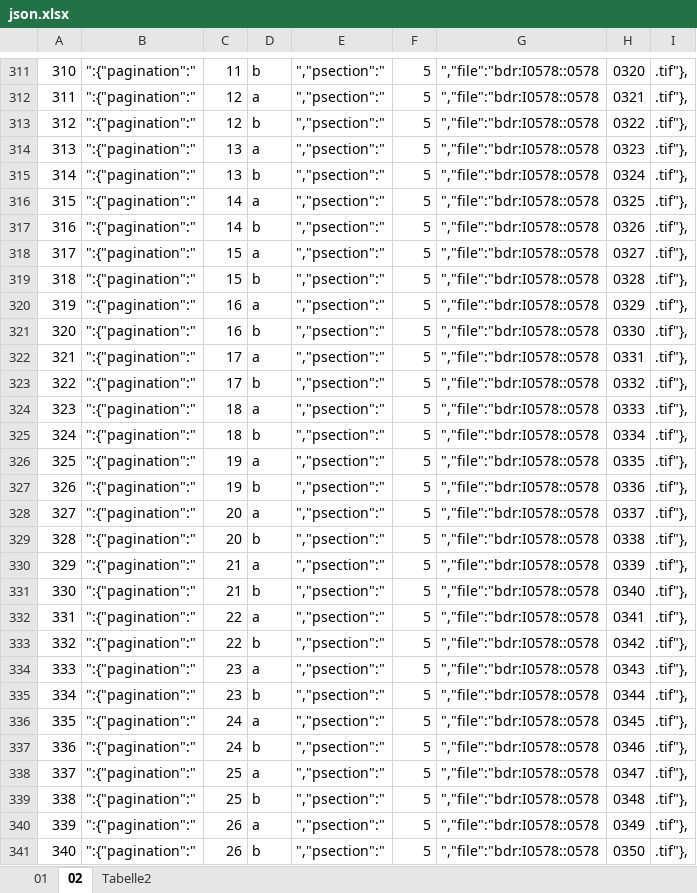
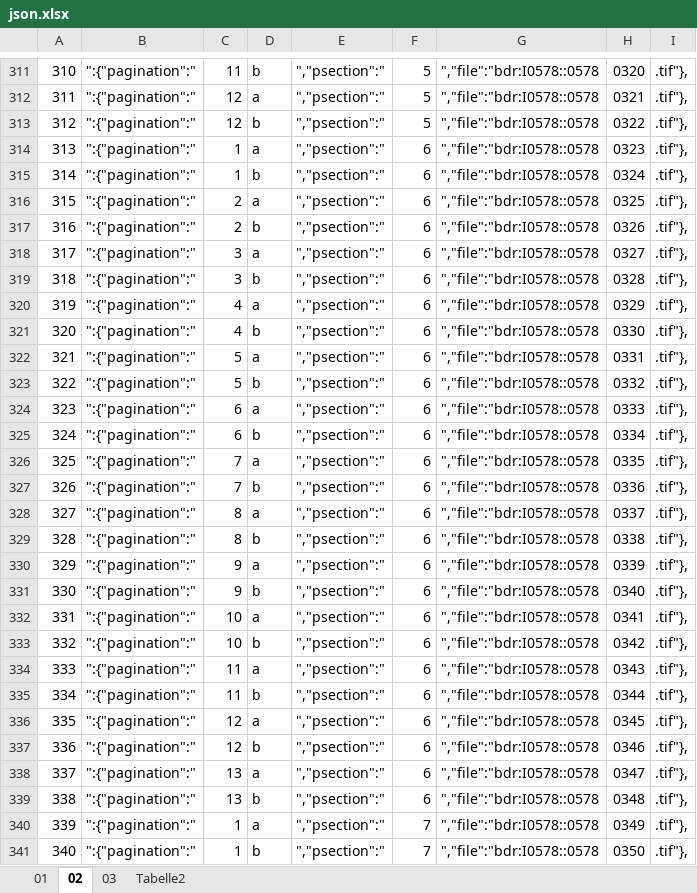
Before and after one commit to brunogml/rKTs, an Excel workbook: Collections/Gbr bai ro'i rgyud 'bum/json.xlsx, sheet 02, drawn as a sheet; only a part is shown, gaps mark what is left out; values as stored, in another font and other column widths than the file's, no borders; conditional formats not drawn; the diff covers the shown part only; the diff names each change by its address in the sheet, - before the commit and + after, or states it on an @@ line.

```diff
--- a/Collections/Gbr bai ro'i rgyud 'bum/json.xlsx (sheet 02)
+++ b/Collections/Gbr bai ro'i rgyud 'bum/json.xlsx (sheet 02)
+sheet tab: 03
-C314:C315: 13
+C314:C315: 1
-F314:F339: 5
+F314:F339: 6
-C316:C317: 14
+C316:C317: 2
-C318:C319: 15
+C318:C319: 3
-C320:C321: 16
+C320:C321: 4
-C322:C323: 17
+C322:C323: 5
-C324:C325: 18
+C324:C325: 6
-C326:C327: 19
+C326:C327: 7
-C328:C329: 20
+C328:C329: 8
-C330:C331: 21
+C330:C331: 9
-C332:C333: 22
+C332:C333: 10
-C334:C335: 23
+C334:C335: 11
-C336:C337: 24
+C336:C337: 12
-C338:C339: 25
+C338:C339: 13
-C340:C341: 26
+C340:C341: 1
-F340:F341: 5
+F340:F341: 7
```
Also changed, not shown: 64 added rows and 10 edited cells elsewhere in this sheet, 1 other file.
